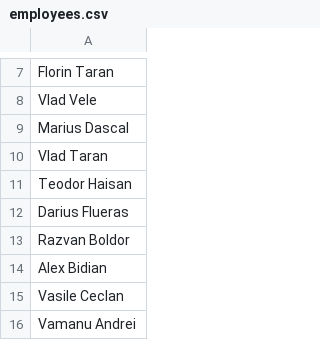
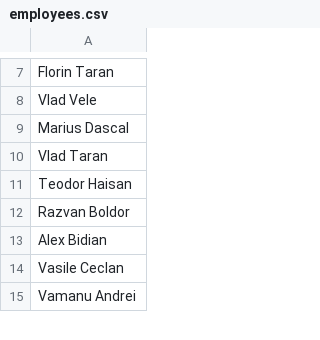
Before and after one commit to pontaj-servelect/pontaj, a CSV file: employees.csv, drawn as a sheet; only a part is shown, gaps mark what is left out; the diff names each change by its address in the sheet, - before the commit and + after, or states it on an @@ line.

Commit message:
Update employees.csv

```diff
--- a/employees.csv
+++ b/employees.csv
-row 12: Darius Flueras
```
